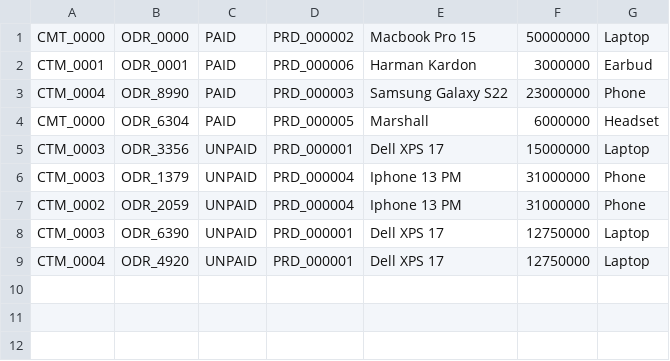
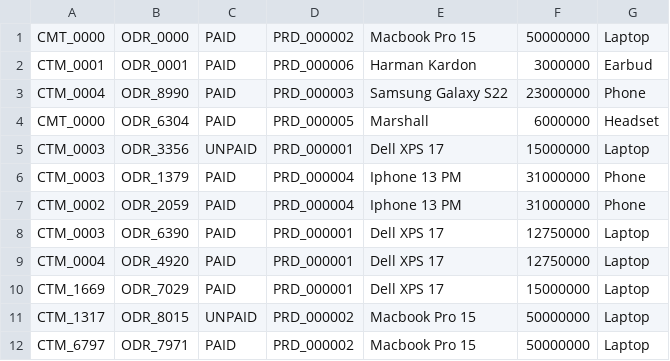
Before and after one commit to TranTuanMinh-rmit/Programing1_GroupProject, a CSV file: order.csv, drawn as a sheet.

```diff
--- a/order.csv
+++ b/order.csv
@@ -5,5 +5,8 @@ CMT_0000,ODR_6304,PAID,PRD_000005,Marshall,6000000,Headset
 CTM_0003,ODR_3356,UNPAID,PRD_000001,Dell XPS 17,15000000,Laptop
-CTM_0003,ODR_1379,UNPAID,PRD_000004,Iphone 13 PM,31000000,Phone
-CTM_0002,ODR_2059,UNPAID,PRD_000004,Iphone 13 PM,31000000,Phone
-CTM_0003,ODR_6390,UNPAID,PRD_000001,Dell XPS 17,12750000,Laptop
-CTM_0004,ODR_4920,UNPAID,PRD_000001,Dell XPS 17,12750000,Laptop
+CTM_0003,ODR_1379,PAID,PRD_000004,Iphone 13 PM,31000000,Phone
+CTM_0002,ODR_2059,PAID,PRD_000004,Iphone 13 PM,31000000,Phone
+CTM_0003,ODR_6390,PAID,PRD_000001,Dell XPS 17,12750000,Laptop
+CTM_0004,ODR_4920,PAID,PRD_000001,Dell XPS 17,12750000,Laptop
+CTM_1669,ODR_7029,PAID,PRD_000001,Dell XPS 17,15000000,Laptop
+CTM_1317,ODR_8015,UNPAID,PRD_000002,Macbook Pro 15,50000000,Laptop
+CTM_6797,ODR_7971,PAID,PRD_000002,Macbook Pro 15,50000000,Laptop
```
Also changed, not shown: customer.csv, product.csv, 1 other file.
